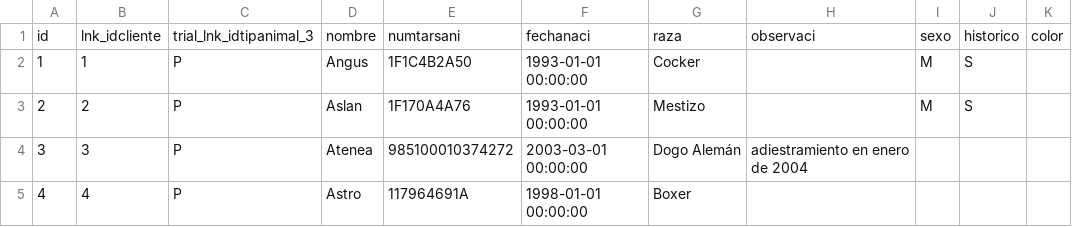
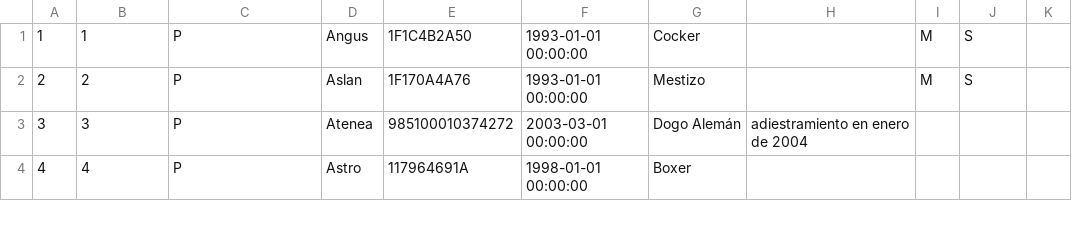
Before and after one commit to AngelMadridGonzalez/BatchHC, a CSV file: src/main/resources/csv/animales.csv, drawn as a sheet; only a part is shown; the diff names each change by its address in the sheet, - before the commit and + after, or states it on an @@ line.

Commit message:
Generate animal service, and generate ReservaServiciosService with method to generate query in txt

```diff
--- a/src/main/resources/csv/animales.csv
+++ b/src/main/resources/csv/animales.csv
-row 1: id | lnk_idcliente | trial_lnk_idtipanimal_3 | nombre | numtarsani | fechanaci | raza | observaci | sexo | historico | color
```
Also changed, not shown: 7 other files.
